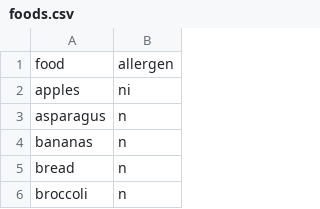
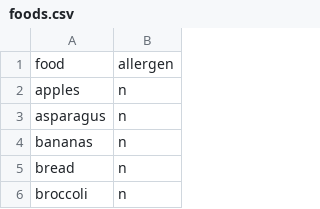
Before and after one commit to gchq/stroom-data-generator, a CSV file: templates/reference/users/food/foods.csv, drawn as a sheet; only a part is shown.

Commit message:
Fix typo

```diff
--- a/templates/reference/users/food/foods.csv
+++ b/templates/reference/users/food/foods.csv
@@ -1,3 +1,3 @@
 food,allergen
-apples,ni
+apples,n
 asparagus,n
```
